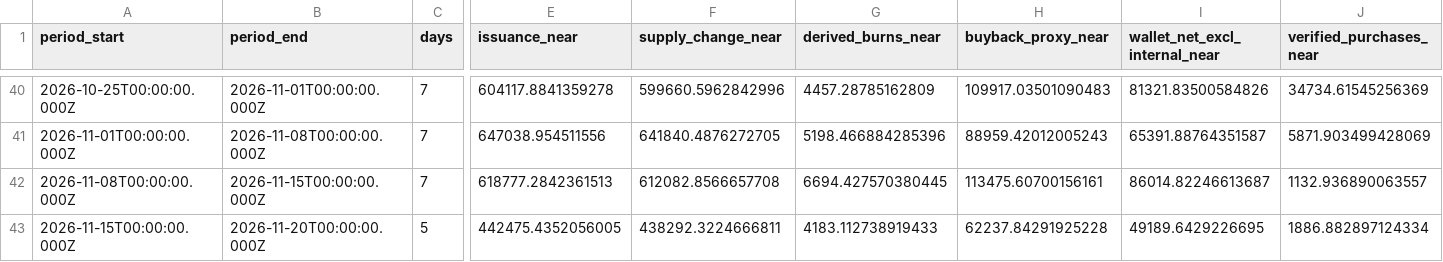
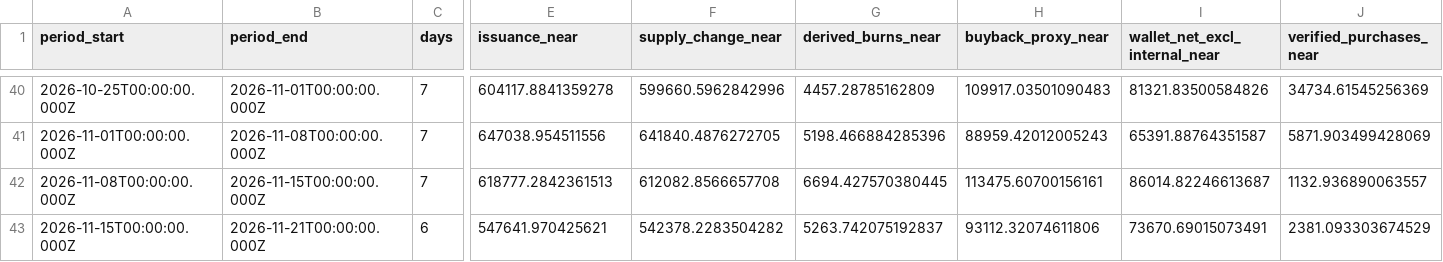
Before and after one commit to Damianonyx/NEARparity, a CSV file: data/weekly.csv, drawn as a sheet; only a part is shown, gaps mark what is left out; the diff covers the shown part only; the diff names each change by its address in the sheet, - before the commit and + after, or states it on an @@ line.

```diff
--- a/data/weekly.csv
+++ b/data/weekly.csv
-B43 (period_end): 2026-11-20T00:00:00.000Z
+B43 (period_end): 2026-11-21T00:00:00.000Z
-C43 (days): 5
+C43 (days): 6
-E43 (issuance_near): 442475.4352056005
+E43 (issuance_near): 547641.970425621
-F43 (supply_change_near): 438292.3224666811
+F43 (supply_change_near): 542378.2283504282
-G43 (derived_burns_near): 4183.112738919433
+G43 (derived_burns_near): 5263.742075192837
-H43 (buyback_proxy_near): 62237.84291925228
+H43 (buyback_proxy_near): 93112.32074611806
-I43 (wallet_net_excl_internal_near): 49189.6429226695
+I43 (wallet_net_excl_internal_near): 73670.69015073491
-J43 (verified_purchases_near): 1886.882897124334
+J43 (verified_purchases_near): 2381.093303674529
```
Also changed, not shown: 5 edited cells elsewhere in this file, 9 other files.
